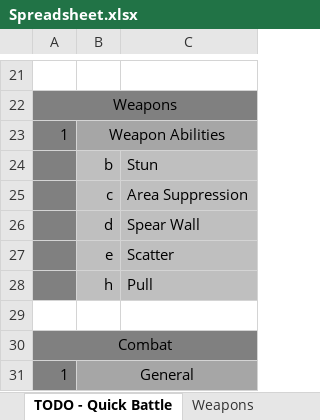
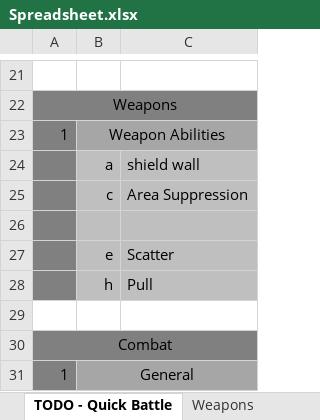
Before and after one commit to lawerencem/Everpixel, an Excel workbook: Spreadsheets/Spreadsheet.xlsx, sheet TODO - Quick Battle, drawn as a sheet; only a part is shown, gaps mark what is left out; values as stored, in another font and other column widths than the file's, no borders; removed rows and columns are numbered as before the commit, all else as after; the diff names each change by its address in the sheet, - before the commit and + after, or states it on an @@ line.

Commit message:
Tidying up spear wall implementation

```diff
--- a/Spreadsheets/Spreadsheet.xlsx (sheet TODO - Quick Battle)
+++ b/Spreadsheets/Spreadsheet.xlsx (sheet TODO - Quick Battle)
-row 24:  | b | Stun
+row 24:  | a | shield wall
-row 26:  | d | Spear Wall
+row 26: (empty)
```
Also changed, not shown: 8 other files.
